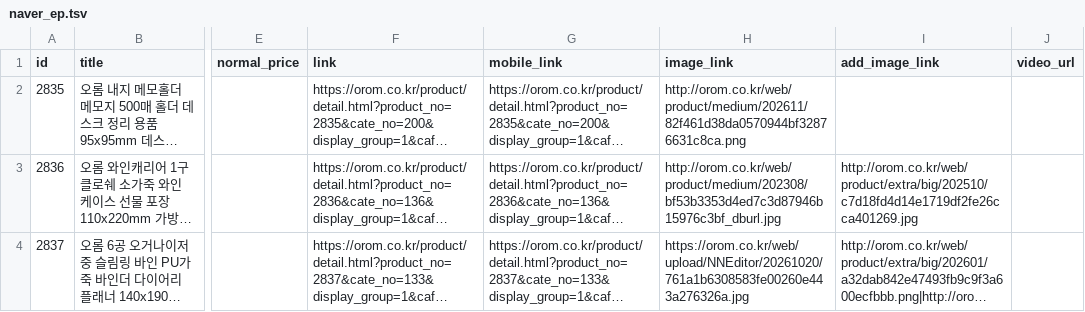
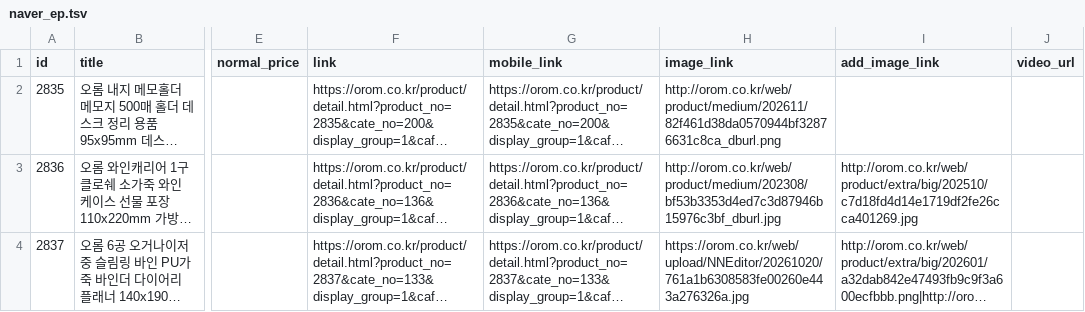
Before and after one commit to OROMadmin/orom-ep, a TSV file: docs/naver_ep.tsv, drawn as a sheet; only a part is shown, gaps mark what is left out; long unchanged cells end in …; the diff names each change by its address in the sheet, - before the commit and + after, or states it on an @@ line.

```diff
--- a/docs/naver_ep.tsv
+++ b/docs/naver_ep.tsv
-H2 (image_link): http://orom.co.kr/web/product/medium/202611/82f461d38da0570944bf32876631c8ca.png
+H2 (image_link): http://orom.co.kr/web/product/medium/202611/82f461d38da0570944bf32876631c8ca_dburl.png
```
Also changed, not shown: 2 other files.
